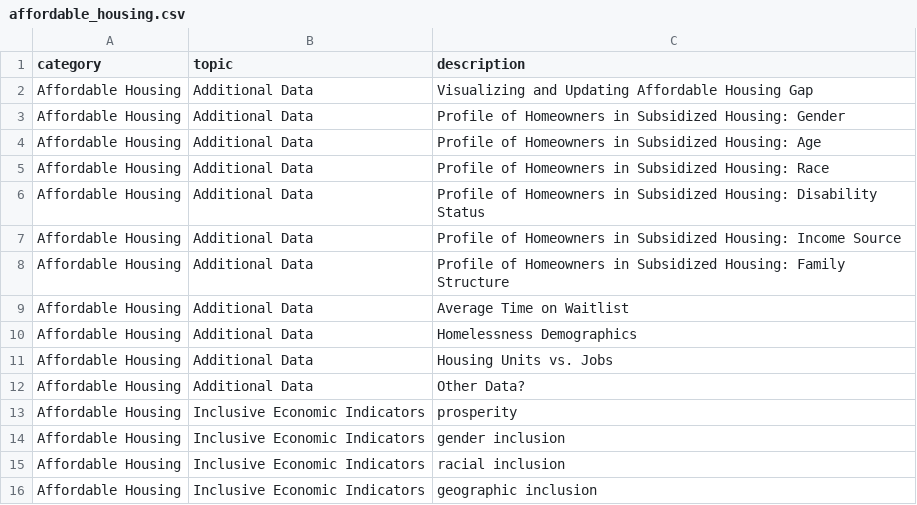
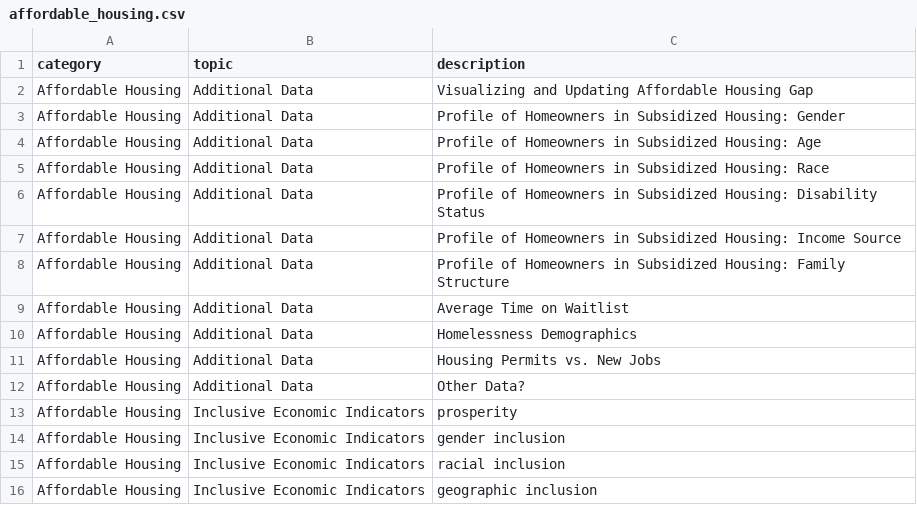
Before and after one commit to mazdun/Louisville-American-Rescue-Plan, a CSV file: docs/intermediate_data/affordable_housing.csv, drawn as a sheet.

```diff
--- a/docs/intermediate_data/affordable_housing.csv
+++ b/docs/intermediate_data/affordable_housing.csv
@@ -10,3 +10,3 @@ Affordable Housing,Additional Data,Average Time on Waitlist
 Affordable Housing,Additional Data,Homelessness Demographics
-Affordable Housing,Additional Data,Housing Units vs. Jobs
+Affordable Housing,Additional Data,Housing Permits vs. New Jobs
 Affordable Housing,Additional Data,Other Data?
```
Also changed, not shown: 2 other files.
